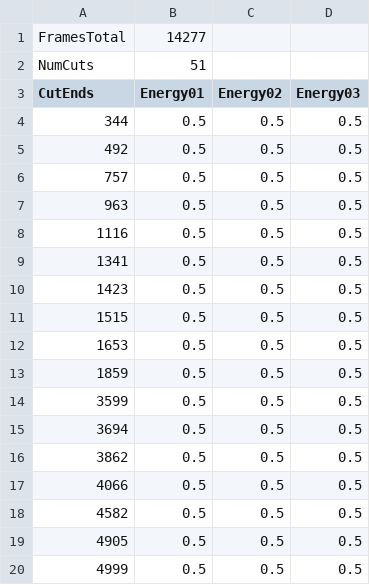
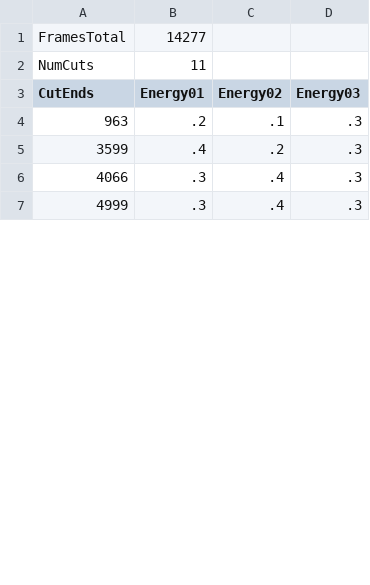
Before and after one commit to juliolucio/KafkaMachine, a TSV file: bin/data/scenes/Scene7_Ramses_Edit-5.tsv, drawn as a sheet; only a part is shown; the diff covers the shown part only.

```diff
--- a/bin/data/scenes/Scene7_Ramses_Edit-5.tsv
+++ b/bin/data/scenes/Scene7_Ramses_Edit-5.tsv
@@ -2,19 +2,6 @@ FramesTotal	14277
-NumCuts	51		
+NumCuts	11
 CutEnds	Energy01	Energy02	Energy03
-344	0.5	0.5	0.5
-492	0.5	0.5	0.5
-757	0.5	0.5	0.5
-963	0.5	0.5	0.5
-1116	0.5	0.5	0.5
-1341	0.5	0.5	0.5
-1423	0.5	0.5	0.5
-1515	0.5	0.5	0.5
-1653	0.5	0.5	0.5
-1859	0.5	0.5	0.5
-3599	0.5	0.5	0.5
-3694	0.5	0.5	0.5
-3862	0.5	0.5	0.5
-4066	0.5	0.5	0.5
-4582	0.5	0.5	0.5
-4905	0.5	0.5	0.5
-4999	0.5	0.5	0.5
+963	.2	.1	.3
+3599	.4	.2	.3
+4066	.3	.4	.3
+4999	.3	.4	.3
```
Also changed, not shown: 1 added row, 28 removed rows and 18 edited cells elsewhere in this file, bin/data/scenes/AllScenes.tsv, bin/data/scenes/Scene10_America_Edit-4.tsv, 20 other files.
